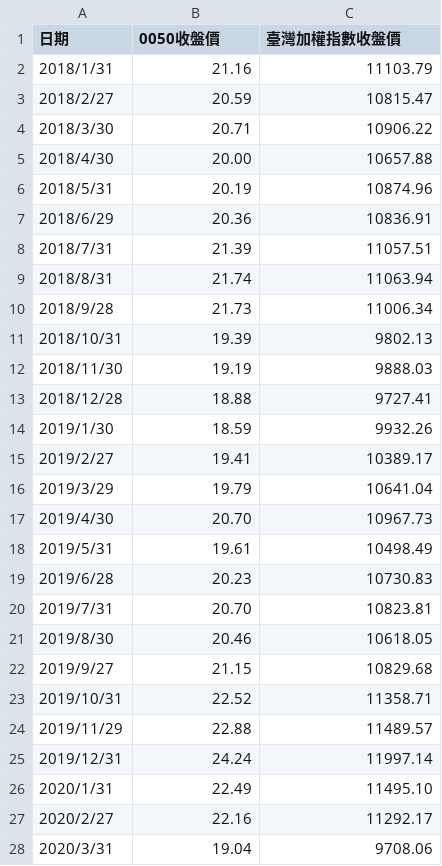
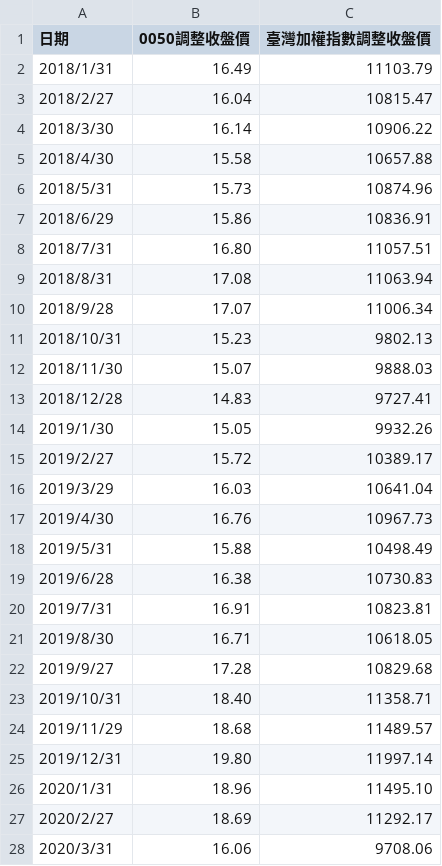
Before and after one commit to fsmroy/nycu_hw1, a CSV file: data/0050_台灣加權指數_收盤價比較.csv, drawn as a sheet; only a part is shown; the diff covers the shown part only.

```diff
--- a/data/0050_台灣加權指數_收盤價比較.csv
+++ b/data/0050_台灣加權指數_收盤價比較.csv
@@ -1,28 +1,28 @@
-日期,0050收盤價,臺灣加權指數收盤價
-2018/1/31,21.16,11103.79
-2018/2/27,20.59,10815.47
-2018/3/30,20.71,10906.22
-2018/4/30,20.00,10657.88
-2018/5/31,20.19,10874.96
-2018/6/29,20.36,10836.91
-2018/7/31,21.39,11057.51
-2018/8/31,21.74,11063.94
-2018/9/28,21.73,11006.34
-2018/10/31,19.39,9802.13
-2018/11/30,19.19,9888.03
-2018/12/28,18.88,9727.41
-2019/1/30,18.59,9932.26
-2019/2/27,19.41,10389.17
-2019/3/29,19.79,10641.04
-2019/4/30,20.70,10967.73
-2019/5/31,19.61,10498.49
-2019/6/28,20.23,10730.83
-2019/7/31,20.70,10823.81
-2019/8/30,20.46,10618.05
-2019/9/27,21.15,10829.68
-2019/10/31,22.52,11358.71
-2019/11/29,22.88,11489.57
-2019/12/31,24.24,11997.14
-2020/1/31,22.49,11495.10
-2020/2/27,22.16,11292.17
-2020/3/31,19.04,9708.06
+日期,0050調整收盤價,臺灣加權指數調整收盤價
+2018/1/31,16.49,11103.79
+2018/2/27,16.04,10815.47
+2018/3/30,16.14,10906.22
+2018/4/30,15.58,10657.88
+2018/5/31,15.73,10874.96
+2018/6/29,15.86,10836.91
+2018/7/31,16.80,11057.51
+2018/8/31,17.08,11063.94
+2018/9/28,17.07,11006.34
+2018/10/31,15.23,9802.13
+2018/11/30,15.07,9888.03
+2018/12/28,14.83,9727.41
+2019/1/30,15.05,9932.26
+2019/2/27,15.72,10389.17
+2019/3/29,16.03,10641.04
+2019/4/30,16.76,10967.73
+2019/5/31,15.88,10498.49
+2019/6/28,16.38,10730.83
+2019/7/31,16.91,10823.81
+2019/8/30,16.71,10618.05
+2019/9/27,17.28,10829.68
+2019/10/31,18.40,11358.71
+2019/11/29,18.68,11489.57
+2019/12/31,19.80,11997.14
+2020/1/31,18.96,11495.10
+2020/2/27,18.69,11292.17
+2020/3/31,16.06,9708.06
```
Also changed, not shown: 69 edited cells elsewhere in this file, data/0050_台灣加權指數_月報酬率比較.csv, data/taiwan_weighted_index.csv, 5 other files.
